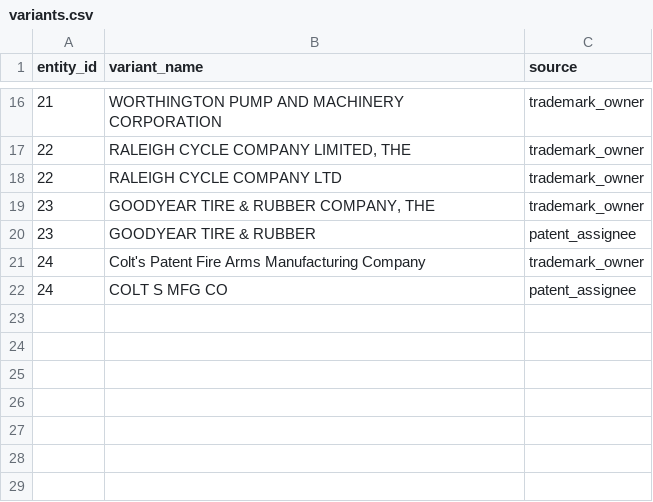
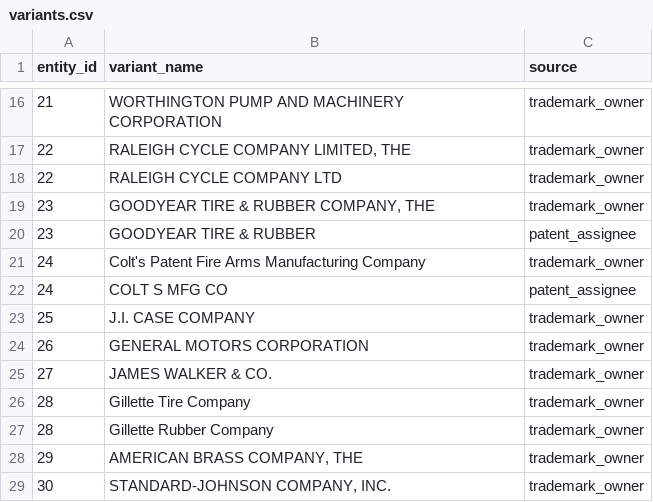
Before and after one commit to CosmoGSpacely/markery, a CSV file: projects/animal-marks-1930/variants.csv, drawn as a sheet; only a part is shown, gaps mark what is left out; the diff names each change by its address in the sheet, - before the commit and + after, or states it on an @@ line.

Commit message:
Phase 16.1: expand to 15 dead animal marks (18 total entities)
Added entities 25-30: JI Case (eagle/Old Abe), General Motors (heraldic bird),
James Walker LION TRADE MARK (lion/gaskets), Gillette Tire A BEAR FOR WEAR
(bear/tires), American Brass AMBRAC (eagle/metals), Standard-Johnson
COUNTING THE WORLD'S COIN (eagle/coin machines)

Dead: 15/18  Live: 3/18 (Shell, Alfa Romeo, Pratt & Whitney)
All 28 variants matched. RESEARCH.md updated with why-animal analysis.

```diff
--- a/projects/animal-marks-1930/variants.csv
+++ b/projects/animal-marks-1930/variants.csv
+row 23: 25 | J.I. CASE COMPANY | trademark_owner
+row 24: 26 | GENERAL MOTORS CORPORATION | trademark_owner
+row 25: 27 | JAMES WALKER & CO. | trademark_owner
+row 26: 28 | Gillette Tire Company | trademark_owner
+row 27: 28 | Gillette Rubber Company | trademark_owner
+row 28: 29 | AMERICAN BRASS COMPANY, THE | trademark_owner
+row 29: 30 | STANDARD-JOHNSON COMPANY, INC. | trademark_owner
```
Also changed, not shown: projects/animal-marks-1930/entities.csv, 2 other files.
